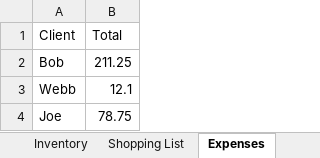
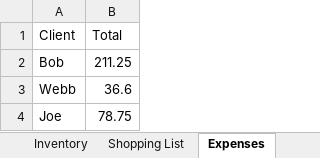
Before and after one commit to 210927-Reston-UiPath/Rymarz_N-Wilson_D-p0, an Excel workbook: Vendors p0.xlsx, sheet Expenses, drawn as a sheet; values as stored, in another font and other column widths than the file's, no borders; the diff names each change by its address in the sheet, - before the commit and + after, or states it on an @@ line.

```diff
--- a/Vendors p0.xlsx (sheet Expenses)
+++ b/Vendors p0.xlsx (sheet Expenses)
-B3 (Total): 12.1
+B3 (Total): 36.6
```
Also changed, not shown: sheet Inventory, sheet Shopping List, other sheet tabs, 1 other file.
